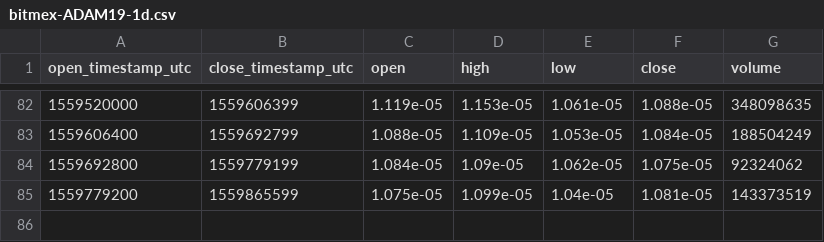
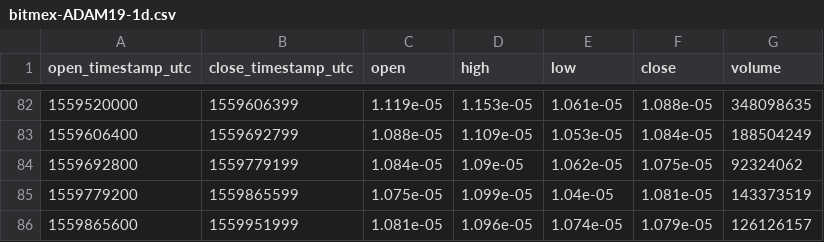
Before and after one commit to cryptobigbro/bitmex-ADAM19, a CSV file: bitmex-ADAM19-1d.csv, drawn as a sheet; only a part is shown, gaps mark what is left out.

```diff
--- a/bitmex-ADAM19-1d.csv
+++ b/bitmex-ADAM19-1d.csv
@@ -85 +85,2 @@ open_timestamp_utc,close_timestamp_utc,open,high,low,close,volume
 1559779200,1559865599,1.075e-05,1.099e-05,1.04e-05,1.081e-05,143373519
+1559865600,1559951999,1.081e-05,1.096e-05,1.074e-05,1.079e-05,126126157
```
Also changed, not shown: bitmex-ADAM19-1h.csv.
